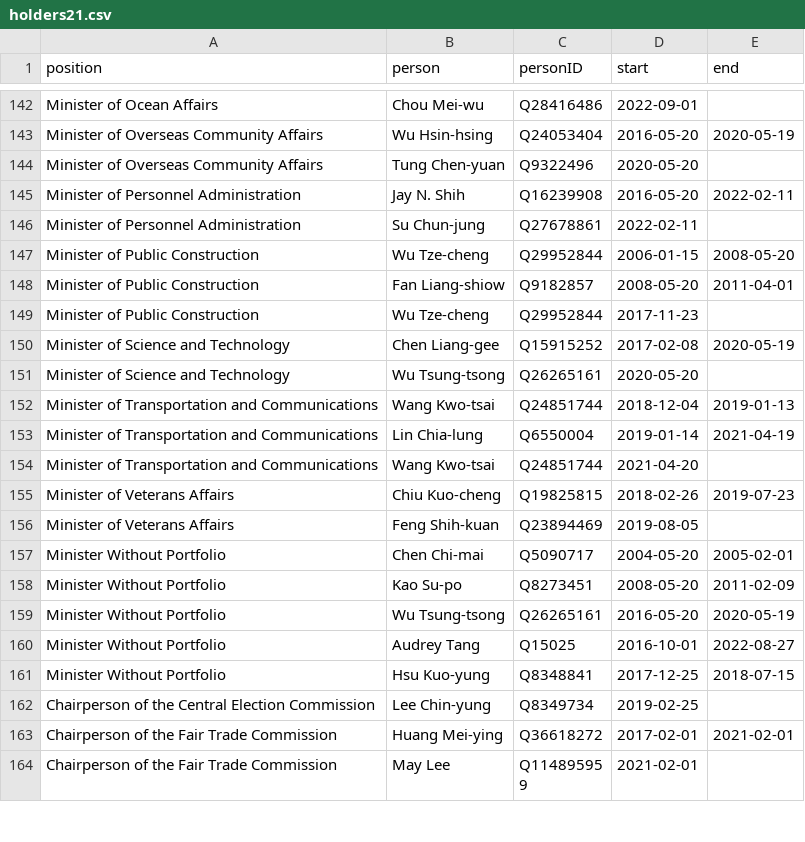
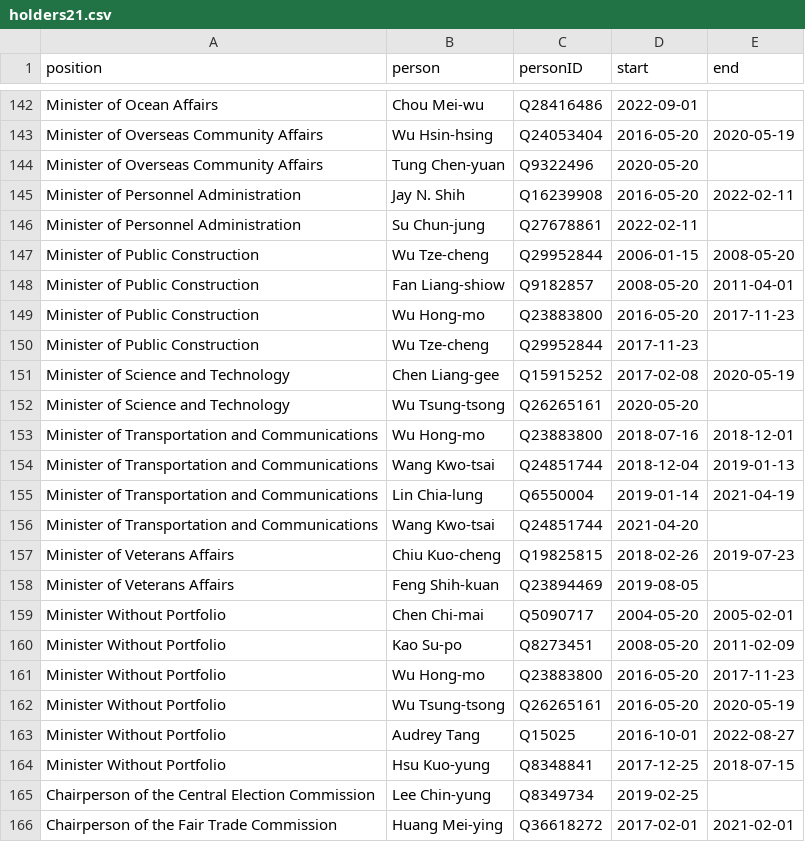
Before and after one commit to every-politician-scrapers/taiwan, a CSV file: html/holders21.csv, drawn as a sheet; only a part is shown, gaps mark what is left out; the shorter side is filled out with more unchanged rows.

```diff
--- a/html/holders21.csv
+++ b/html/holders21.csv
@@ -148,2 +148,3 @@ Minister of Public Construction,Wu Tze-cheng,Q29952844,2006-01-15,2008-05-20
 Minister of Public Construction,Fan Liang-shiow,Q9182857,2008-05-20,2011-04-01
+Minister of Public Construction,Wu Hong-mo,Q23883800,2016-05-20,2017-11-23
 Minister of Public Construction,Wu Tze-cheng,Q29952844,2017-11-23,
@@ -151,2 +152,3 @@ Minister of Science and Technology,Chen Liang-gee,Q15915252,2017-02-08,2020-05-1
 Minister of Science and Technology,Wu Tsung-tsong,Q26265161,2020-05-20,
+Minister of Transportation and Communications,Wu Hong-mo,Q23883800,2018-07-16,2018-12-01
 Minister of Transportation and Communications,Wang Kwo-tsai,Q24851744,2018-12-04,2019-01-13
@@ -158,2 +160,3 @@ Minister Without Portfolio,Chen Chi-mai,Q5090717,2004-05-20,2005-02-01
 Minister Without Portfolio,Kao Su-po,Q8273451,2008-05-20,2011-02-09
+Minister Without Portfolio,Wu Hong-mo,Q23883800,2016-05-20,2017-11-23
 Minister Without Portfolio,Wu Tsung-tsong,Q26265161,2016-05-20,2020-05-19
```
Also changed, not shown: html/bio.csv, html/predecessors.csv, 1 other file.
